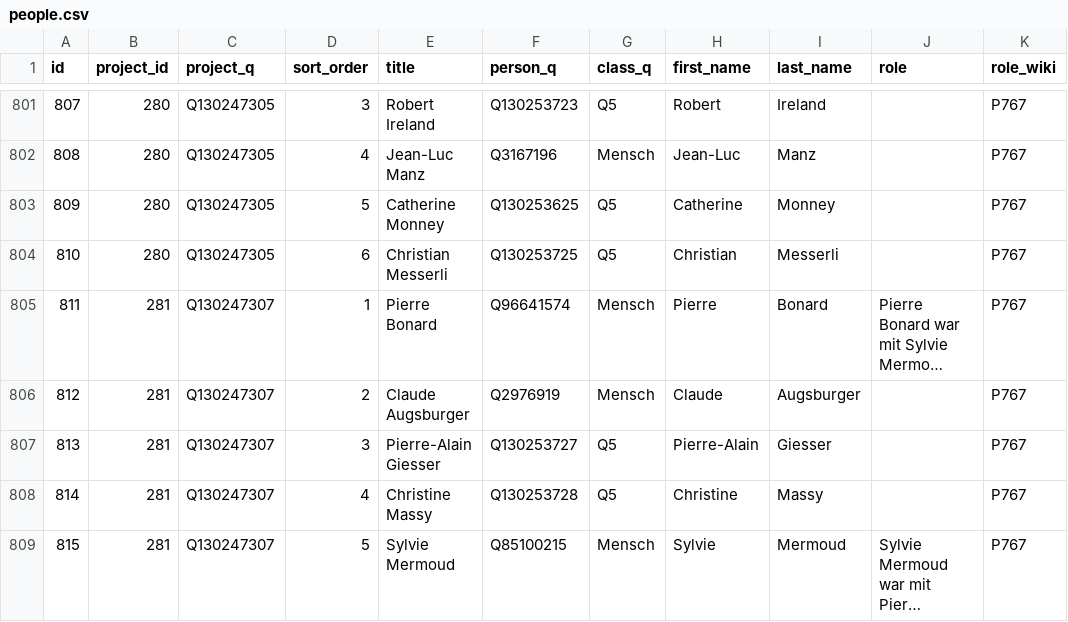
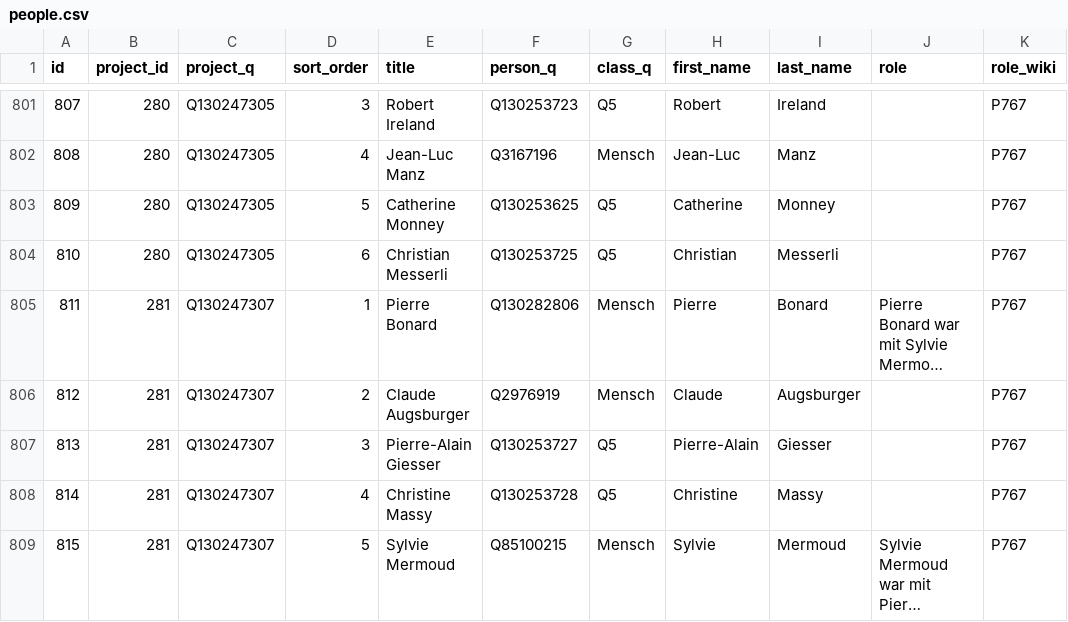
Before and after one commit to birk/swiss-art-initiatives, a CSV file: data/people.csv, drawn as a sheet; only a part is shown, gaps mark what is left out; long unchanged cells end in …; the diff names each change by its address in the sheet, - before the commit and + after, or states it on an @@ line.

Commit message:
Wikidata fix

```diff
--- a/data/people.csv
+++ b/data/people.csv
-F805 (person_q): Q96641574
+F805 (person_q): Q130282806
```
